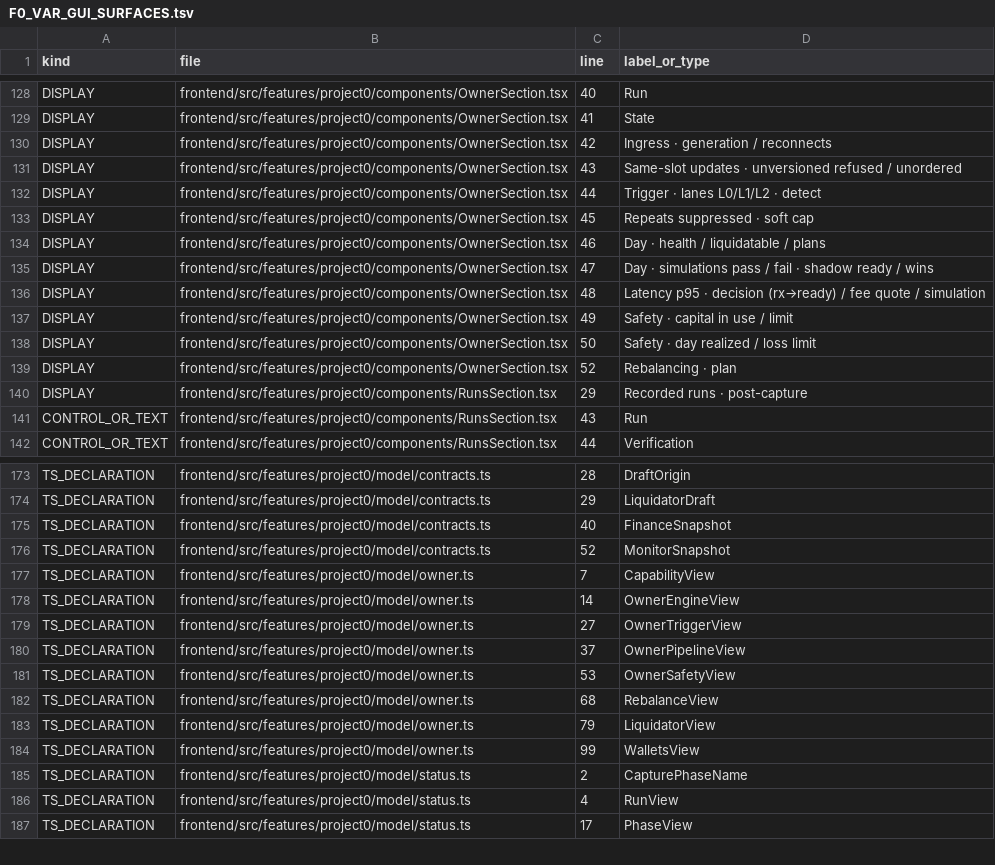
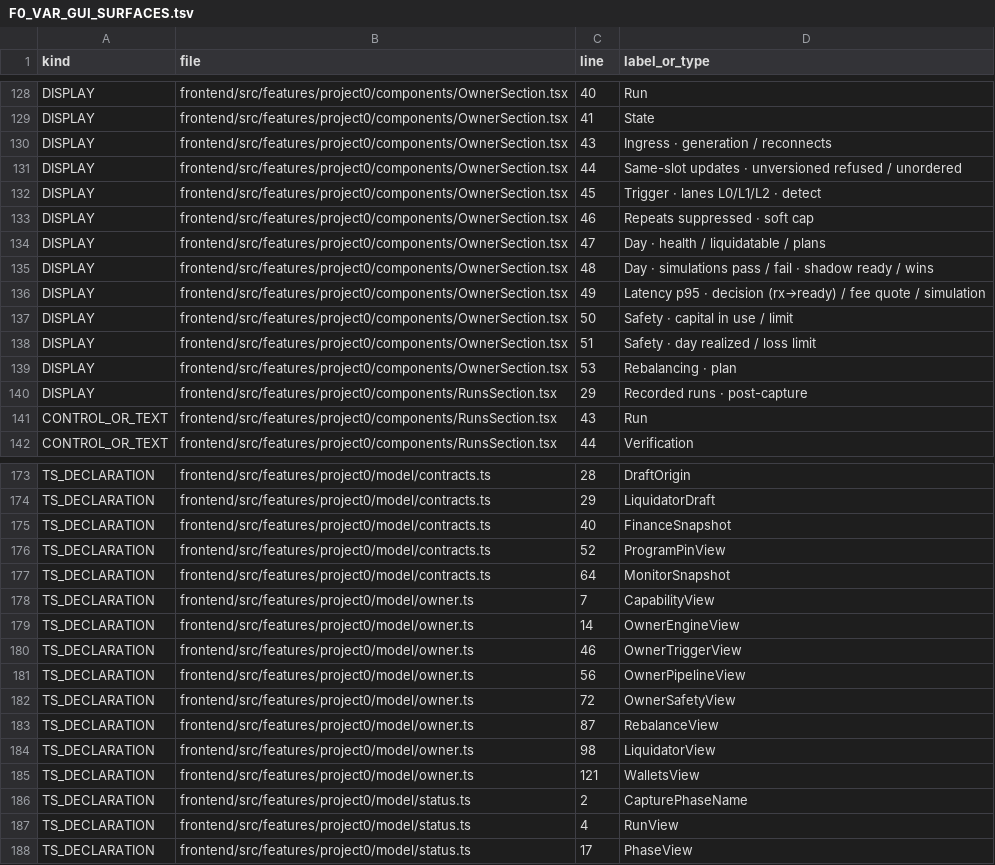
Before and after one commit to sawyerma/darkbot, a TSV file: project_0/docs/F0_VAR_GUI_SURFACES.tsv, drawn as a sheet; only a part is shown, gaps mark what is left out; the diff covers the shown part only.

```diff
--- a/project_0/docs/F0_VAR_GUI_SURFACES.tsv
+++ b/project_0/docs/F0_VAR_GUI_SURFACES.tsv
@@ -129,12 +129,12 @@ DISPLAY	frontend/src/features/project0/components/OwnerSection.tsx	40	Run
 DISPLAY	frontend/src/features/project0/components/OwnerSection.tsx	41	State
-DISPLAY	frontend/src/features/project0/components/OwnerSection.tsx	42	Ingress · generation / reconnects
-DISPLAY	frontend/src/features/project0/components/OwnerSection.tsx	43	Same-slot updates · unversioned refused / unordered
-DISPLAY	frontend/src/features/project0/components/OwnerSection.tsx	44	Trigger · lanes L0/L1/L2 · detect
-DISPLAY	frontend/src/features/project0/components/OwnerSection.tsx	45	Repeats suppressed · soft cap
-DISPLAY	frontend/src/features/project0/components/OwnerSection.tsx	46	Day · health / liquidatable / plans
-DISPLAY	frontend/src/features/project0/components/OwnerSection.tsx	47	Day · simulations pass / fail · shadow ready / wins
-DISPLAY	frontend/src/features/project0/components/OwnerSection.tsx	48	Latency p95 · decision (rx→ready) / fee quote / simulation
-DISPLAY	frontend/src/features/project0/components/OwnerSection.tsx	49	Safety · capital in use / limit
-DISPLAY	frontend/src/features/project0/components/OwnerSection.tsx	50	Safety · day realized / loss limit
-DISPLAY	frontend/src/features/project0/components/OwnerSection.tsx	52	Rebalancing · plan
+DISPLAY	frontend/src/features/project0/components/OwnerSection.tsx	43	Ingress · generation / reconnects
+DISPLAY	frontend/src/features/project0/components/OwnerSection.tsx	44	Same-slot updates · unversioned refused / unordered
+DISPLAY	frontend/src/features/project0/components/OwnerSection.tsx	45	Trigger · lanes L0/L1/L2 · detect
+DISPLAY	frontend/src/features/project0/components/OwnerSection.tsx	46	Repeats suppressed · soft cap
+DISPLAY	frontend/src/features/project0/components/OwnerSection.tsx	47	Day · health / liquidatable / plans
+DISPLAY	frontend/src/features/project0/components/OwnerSection.tsx	48	Day · simulations pass / fail · shadow ready / wins
+DISPLAY	frontend/src/features/project0/components/OwnerSection.tsx	49	Latency p95 · decision (rx→ready) / fee quote / simulation
+DISPLAY	frontend/src/features/project0/components/OwnerSection.tsx	50	Safety · capital in use / limit
+DISPLAY	frontend/src/features/project0/components/OwnerSection.tsx	51	Safety · day realized / loss limit
+DISPLAY	frontend/src/features/project0/components/OwnerSection.tsx	53	Rebalancing · plan
 DISPLAY	frontend/src/features/project0/components/RunsSection.tsx	29	Recorded runs · post-capture
@@ -175,11 +175,12 @@ TS_DECLARATION	frontend/src/features/project0/model/contracts.ts	29	LiquidatorDr
 TS_DECLARATION	frontend/src/features/project0/model/contracts.ts	40	FinanceSnapshot
-TS_DECLARATION	frontend/src/features/project0/model/contracts.ts	52	MonitorSnapshot
+TS_DECLARATION	frontend/src/features/project0/model/contracts.ts	52	ProgramPinView
+TS_DECLARATION	frontend/src/features/project0/model/contracts.ts	64	MonitorSnapshot
 TS_DECLARATION	frontend/src/features/project0/model/owner.ts	7	CapabilityView
 TS_DECLARATION	frontend/src/features/project0/model/owner.ts	14	OwnerEngineView
-TS_DECLARATION	frontend/src/features/project0/model/owner.ts	27	OwnerTriggerView
-TS_DECLARATION	frontend/src/features/project0/model/owner.ts	37	OwnerPipelineView
-TS_DECLARATION	frontend/src/features/project0/model/owner.ts	53	OwnerSafetyView
-TS_DECLARATION	frontend/src/features/project0/model/owner.ts	68	RebalanceView
-TS_DECLARATION	frontend/src/features/project0/model/owner.ts	79	LiquidatorView
-TS_DECLARATION	frontend/src/features/project0/model/owner.ts	99	WalletsView
+TS_DECLARATION	frontend/src/features/project0/model/owner.ts	46	OwnerTriggerView
+TS_DECLARATION	frontend/src/features/project0/model/owner.ts	56	OwnerPipelineView
+TS_DECLARATION	frontend/src/features/project0/model/owner.ts	72	OwnerSafetyView
+TS_DECLARATION	frontend/src/features/project0/model/owner.ts	87	RebalanceView
+TS_DECLARATION	frontend/src/features/project0/model/owner.ts	98	LiquidatorView
+TS_DECLARATION	frontend/src/features/project0/model/owner.ts	121	WalletsView
 TS_DECLARATION	frontend/src/features/project0/model/status.ts	2	CapturePhaseName
```
Also changed, not shown: 25 edited cells elsewhere in this file, project_0/docs/F0_VAR_ENV_REFERENCES.tsv, project_0/docs/F0_VAR_PUSH_ANCHORS.tsv, 6 other files.
